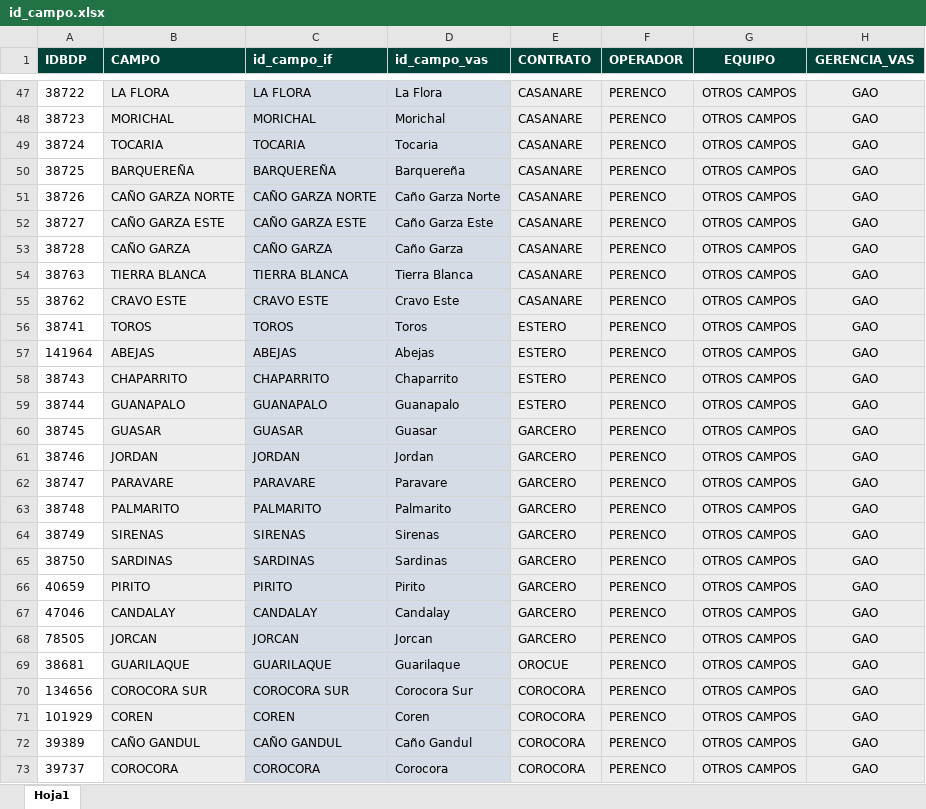
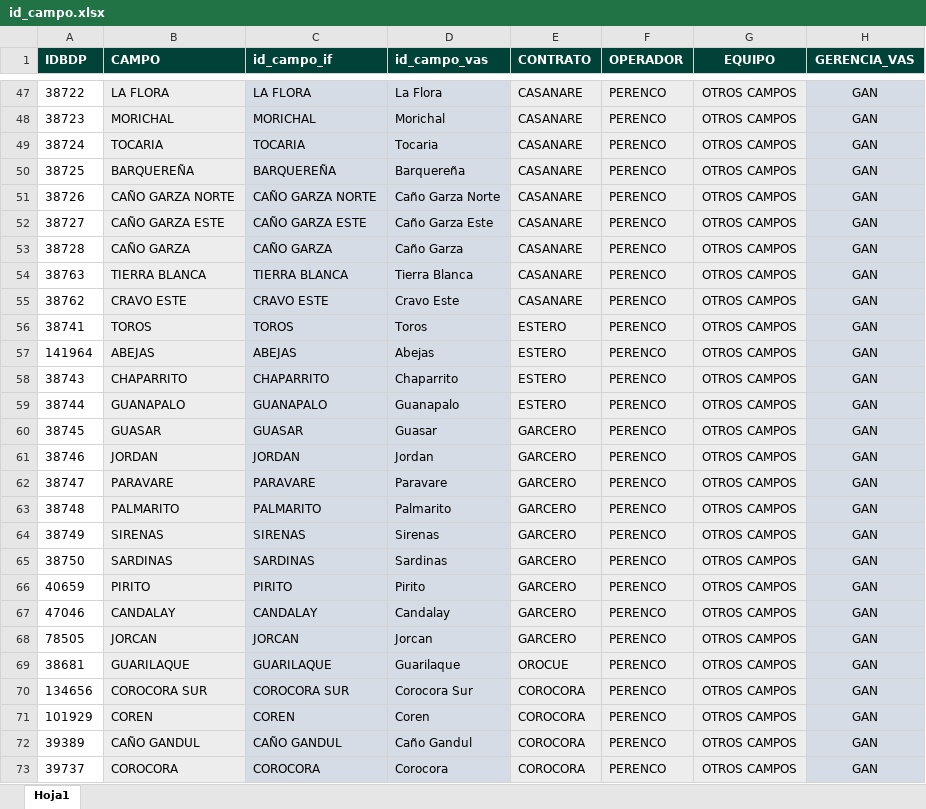
Before and after one commit to jorgemedina87/seguimiento_otros_campos, an Excel workbook: id_campo.xlsx, sheet Hoja1, drawn as a sheet; only a part is shown, gaps mark what is left out; values as stored, in another font and other column widths than the file's, no borders; the diff covers the shown part only; the diff names each change by its address in the sheet, - before the commit and + after, or states it on an @@ line.

```diff
--- a/id_campo.xlsx (sheet Hoja1)
+++ b/id_campo.xlsx (sheet Hoja1)
-H47:H73 (GERENCIA_VAS): GAO
+H47:H73 (GERENCIA_VAS): GAN
```
Also changed, not shown: 29 edited cells elsewhere in this sheet.
